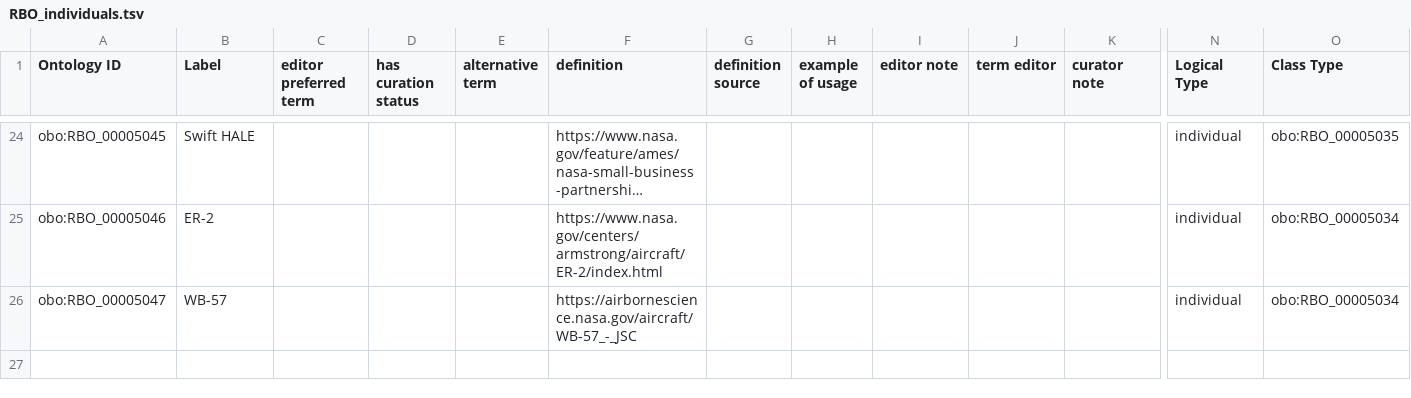
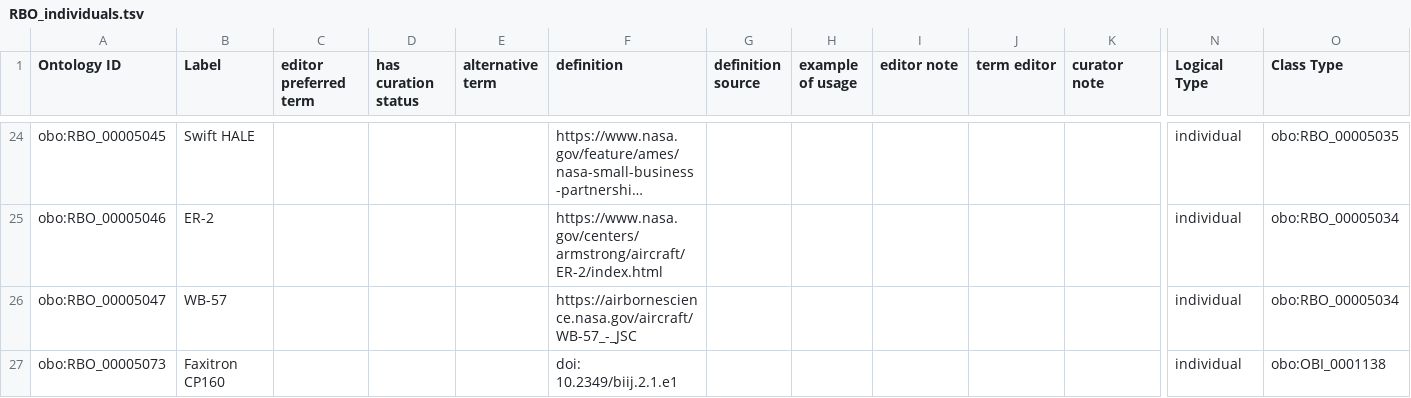
Before and after one commit to Radiobiology-Informatics-Consortium/RBO, a TSV file: src/templates/RBO_individuals.tsv, drawn as a sheet; only a part is shown, gaps mark what is left out; long unchanged cells end in …; rows hold the shown columns only; the diff names each change by its address in the sheet, - before the commit and + after, or states it on an @@ line.

```diff
--- a/src/templates/RBO_individuals.tsv
+++ b/src/templates/RBO_individuals.tsv
+row 27: obo:RBO_00005073 | Faxitron CP160 |  |  |  | doi: 10.2349/biij.2.1.e1 |  |  |  |  |  | individual | obo:OBI_0001138
```
Also changed, not shown: reports/RBO.owl-obo-report.tsv, reports/rbo.owl-obo-report.tsv, 51 other files.
